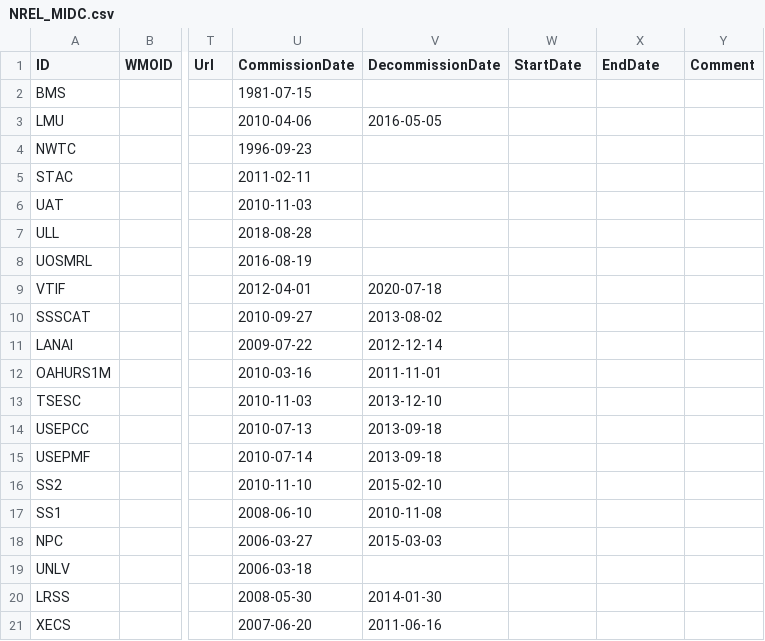
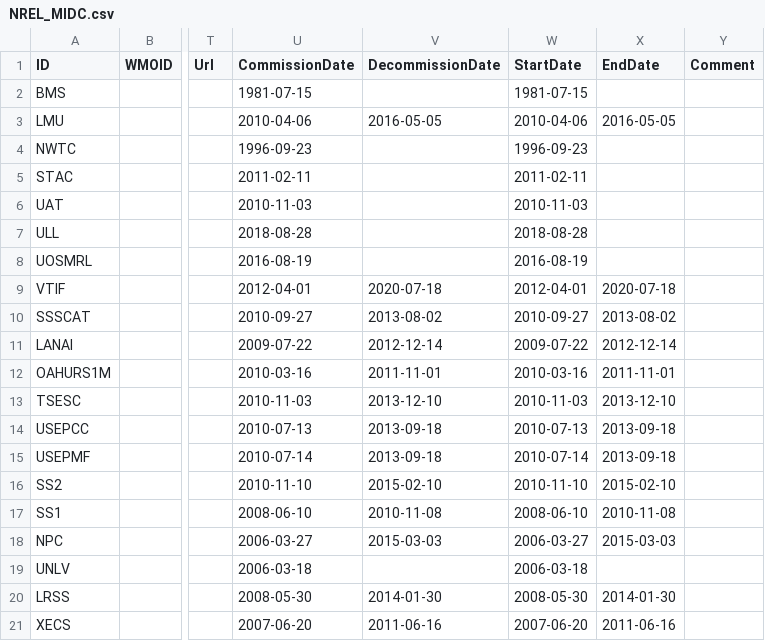
Before and after one commit to jcumbicosr/libinsitu, a CSV file: libinsitu/res/station-info/NREL_MIDC.csv, drawn as a sheet; only a part is shown, gaps mark what is left out; the diff covers the shown part only; the diff names each change by its address in the sheet, - before the commit and + after, or states it on an @@ line.

```diff
--- a/libinsitu/res/station-info/NREL_MIDC.csv
+++ b/libinsitu/res/station-info/NREL_MIDC.csv
-W2 (StartDate): (empty)
+W2 (StartDate): 1981-07-15
-W3 (StartDate): (empty)
+W3 (StartDate): 2010-04-06
-X3 (EndDate): (empty)
+X3 (EndDate): 2016-05-05
-W4 (StartDate): (empty)
+W4 (StartDate): 1996-09-23
-W5 (StartDate): (empty)
+W5 (StartDate): 2011-02-11
-W6 (StartDate): (empty)
+W6 (StartDate): 2010-11-03
-W7 (StartDate): (empty)
+W7 (StartDate): 2018-08-28
-W8 (StartDate): (empty)
+W8 (StartDate): 2016-08-19
-W9 (StartDate): (empty)
+W9 (StartDate): 2012-04-01
-X9 (EndDate): (empty)
+X9 (EndDate): 2020-07-18
-W10 (StartDate): (empty)
+W10 (StartDate): 2010-09-27
-X10 (EndDate): (empty)
+X10 (EndDate): 2013-08-02
-W11 (StartDate): (empty)
+W11 (StartDate): 2009-07-22
-X11 (EndDate): (empty)
+X11 (EndDate): 2012-12-14
-W12 (StartDate): (empty)
+W12 (StartDate): 2010-03-16
-X12 (EndDate): (empty)
+X12 (EndDate): 2011-11-01
-W13 (StartDate): (empty)
+W13 (StartDate): 2010-11-03
-X13 (EndDate): (empty)
+X13 (EndDate): 2013-12-10
-W14 (StartDate): (empty)
+W14 (StartDate): 2010-07-13
-X14:X15 (EndDate): (empty)
+X14:X15 (EndDate): 2013-09-18
-W15 (StartDate): (empty)
+W15 (StartDate): 2010-07-14
-W16 (StartDate): (empty)
+W16 (StartDate): 2010-11-10
-X16 (EndDate): (empty)
+X16 (EndDate): 2015-02-10
-W17 (StartDate): (empty)
+W17 (StartDate): 2008-06-10
-X17 (EndDate): (empty)
+X17 (EndDate): 2010-11-08
-W18 (StartDate): (empty)
+W18 (StartDate): 2006-03-27
-X18 (EndDate): (empty)
+X18 (EndDate): 2015-03-03
-W19 (StartDate): (empty)
+W19 (StartDate): 2006-03-18
-W20 (StartDate): (empty)
+W20 (StartDate): 2008-05-30
-X20 (EndDate): (empty)
+X20 (EndDate): 2014-01-30
-W21 (StartDate): (empty)
+W21 (StartDate): 2007-06-20
-X21 (EndDate): (empty)
+X21 (EndDate): 2011-06-16
```
Also changed, not shown: 23 edited cells elsewhere in this file, libinsitu/res/networks.csv, 3 other files.
